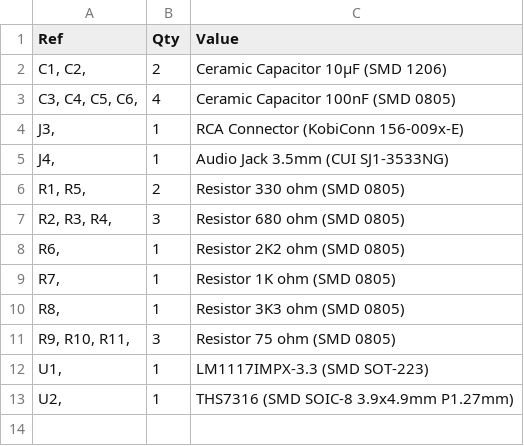
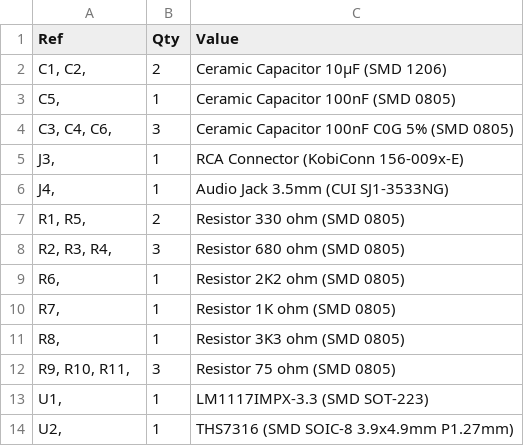
Before and after one commit to berger1920/C64_RF-Modulator_replacement, a CSV file: BOM.csv, drawn as a sheet; removed rows and columns are numbered as before the commit, all else as after; the diff names each change by its address in the sheet, - before the commit and + after, or states it on an @@ line.

```diff
--- a/BOM.csv
+++ b/BOM.csv
-row 3: C3, C4, C5, C6, | 4 | Ceramic Capacitor 100nF (SMD 0805)
+row 3: C5, | 1 | Ceramic Capacitor 100nF (SMD 0805)
+row 4: C3, C4, C6, | 3 | Ceramic Capacitor 100nF C0G 5% (SMD 0805)
```
Also changed, not shown: 1 other file.
